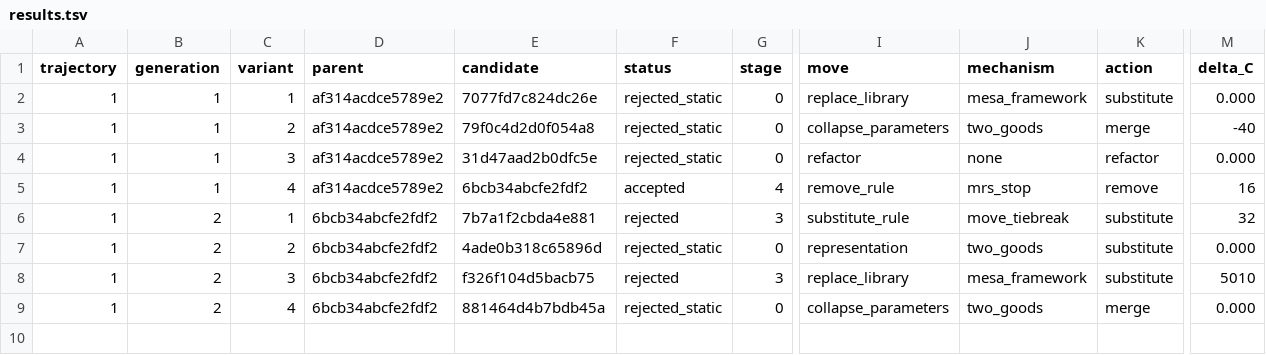
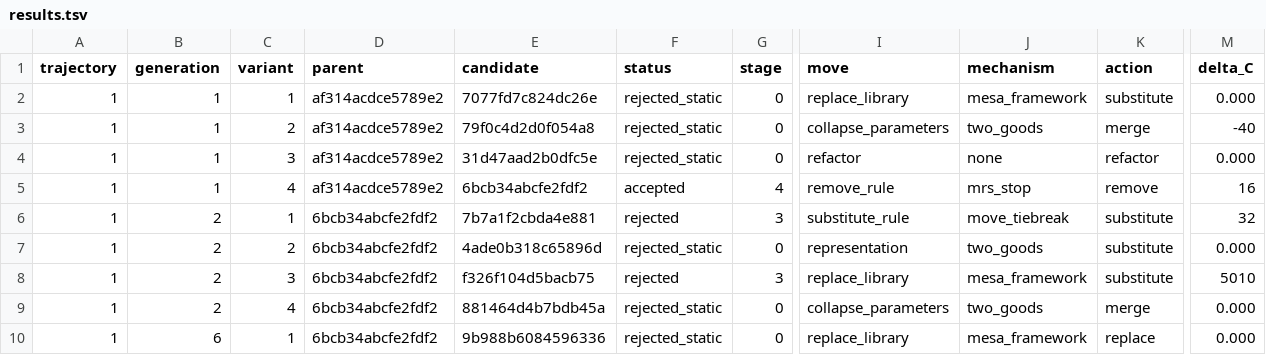
Before and after one commit to NobodyKnowNothing/Sugarscape-Auto-Ablation, a TSV file: results.tsv, drawn as a sheet; only a part is shown, gaps mark what is left out; rows hold the shown columns only; the diff names each change by its address in the sheet, - before the commit and + after, or states it on an @@ line.

```diff
--- a/results.tsv
+++ b/results.tsv
+row 10: 1 | 6 | 1 | 6bcb34abcfe2fdf2 | 9b988b6084596336 | rejected_static | 0 | replace_library | mesa_framework | replace | 0.000
```
Also changed, not shown: 5 other files.
